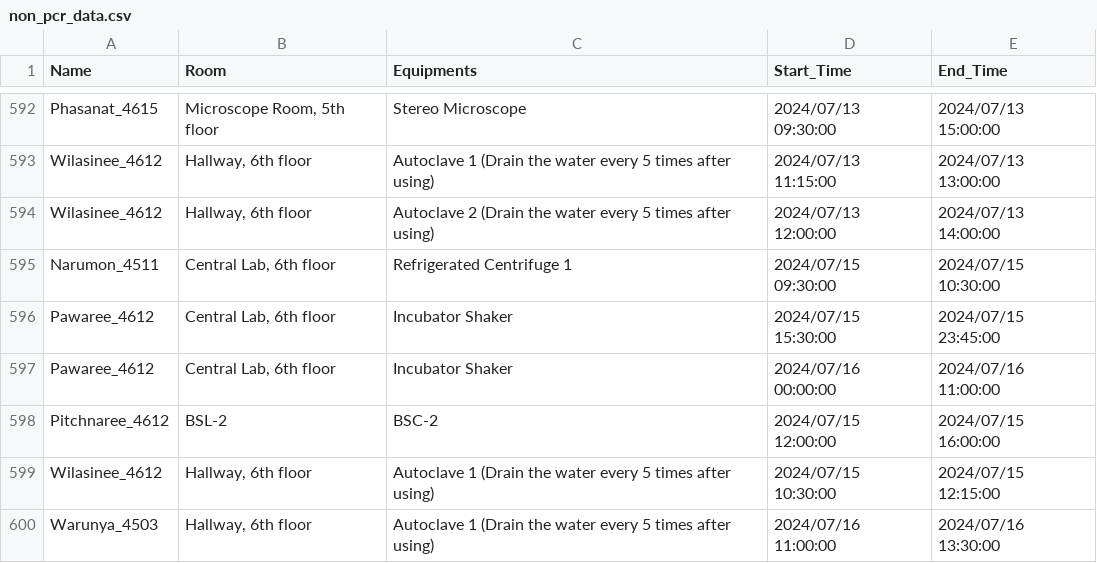
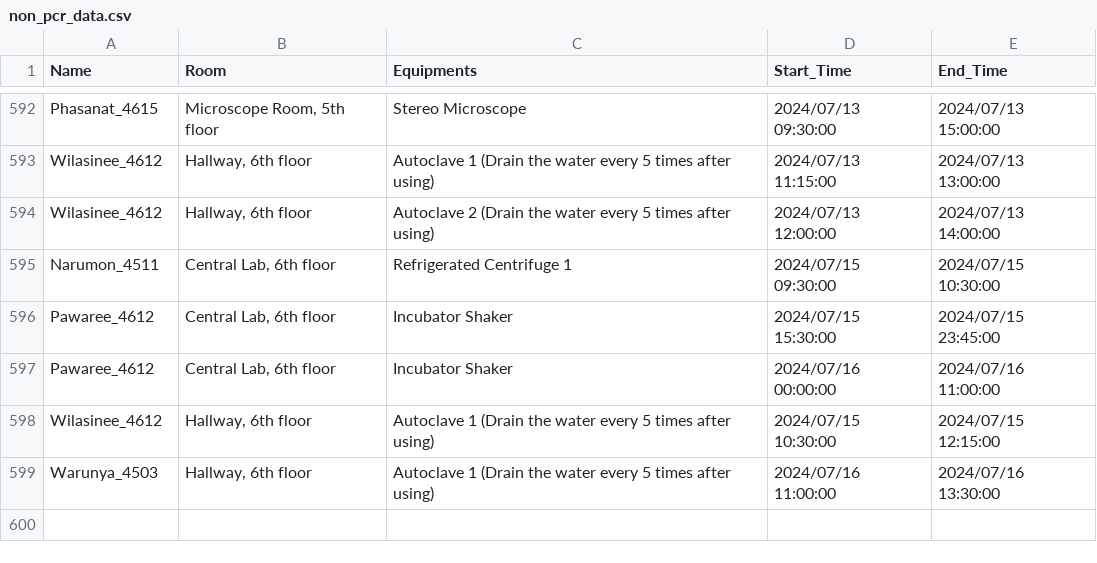
Before and after one commit to dhruv0767/Lab-Equipments_Reservation, a CSV file: non_pcr_data.csv, drawn as a sheet; only a part is shown, gaps mark what is left out.

Commit message:
Update non_pcr_data.csv

```diff
--- a/non_pcr_data.csv
+++ b/non_pcr_data.csv
@@ -597,3 +597,2 @@ Pawaree_4612,"Central Lab, 6th floor",Incubator Shaker,2024/07/15 15:30:00,2024/
 Pawaree_4612,"Central Lab, 6th floor",Incubator Shaker,2024/07/16 00:00:00,2024/07/16 11:00:00
-Pitchnaree_4612,BSL-2,BSC-2,2024/07/15 12:00:00,2024/07/15 16:00:00
 Wilasinee_4612,"Hallway, 6th floor",Autoclave 1 (Drain the water every 5 times after using),2024/07/15 10:30:00,2024/07/15 12:15:00
```
